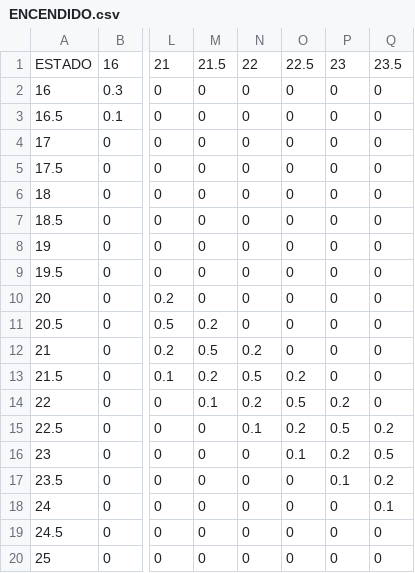
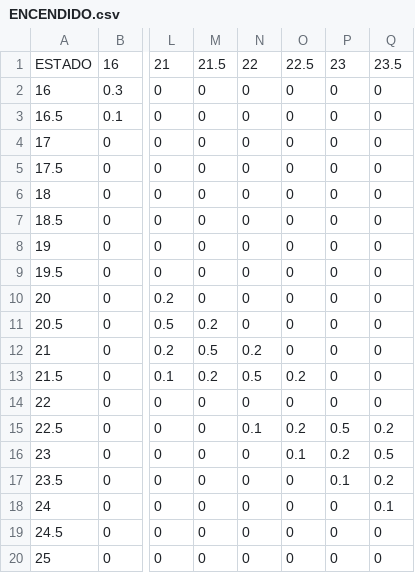
Before and after one commit to 100451296/Trabajo-IA, a CSV file: ENCENDIDO.csv, drawn as a sheet; only a part is shown, gaps mark what is left out; the diff names each change by its address in the sheet, - before the commit and + after, or states it on an @@ line.

```diff
--- a/ENCENDIDO.csv
+++ b/ENCENDIDO.csv
-M14: 0.1
+M14: 0
-N14: 0.2
+N14: 0
-O14: 0.5
+O14: 0
-P14: 0.2
+P14: 0
```
Also changed, not shown: APAGADO.csv.
